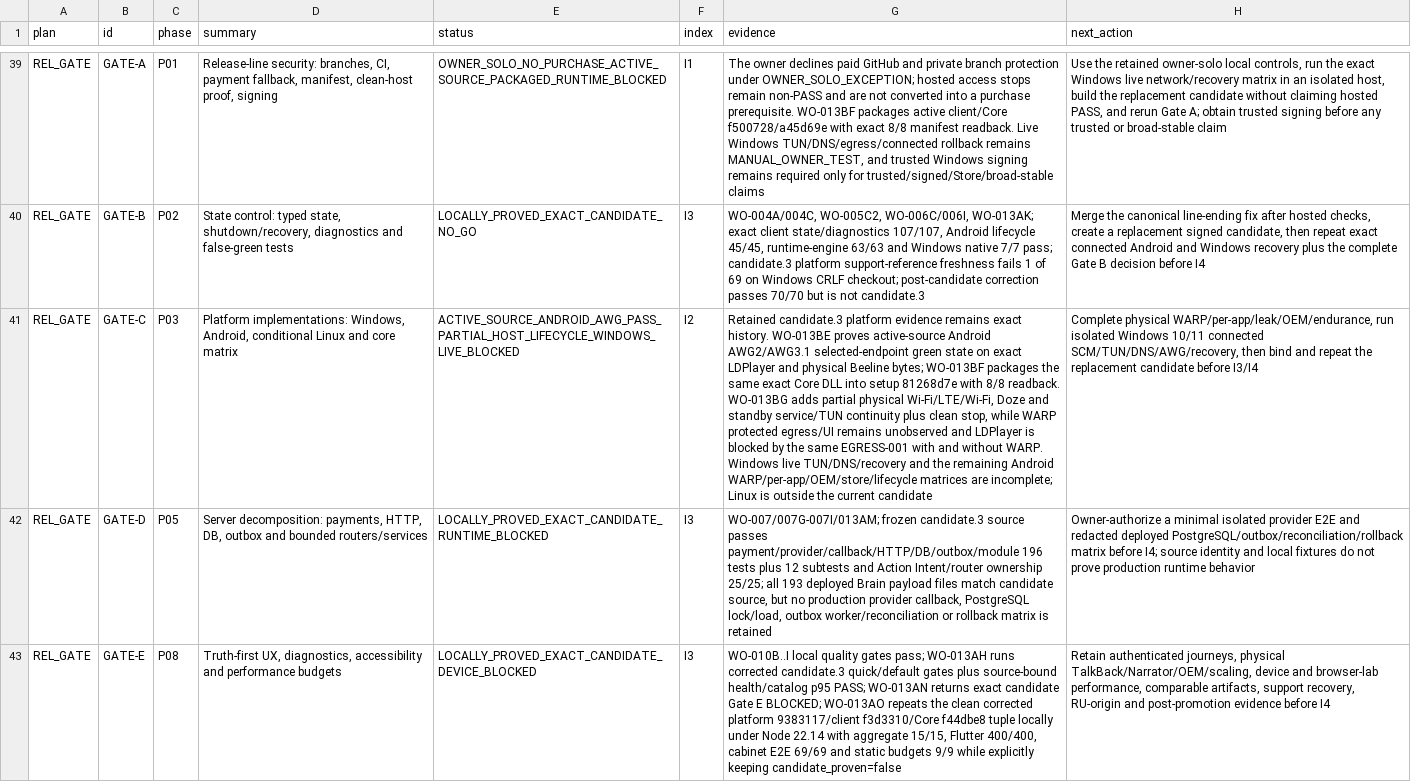
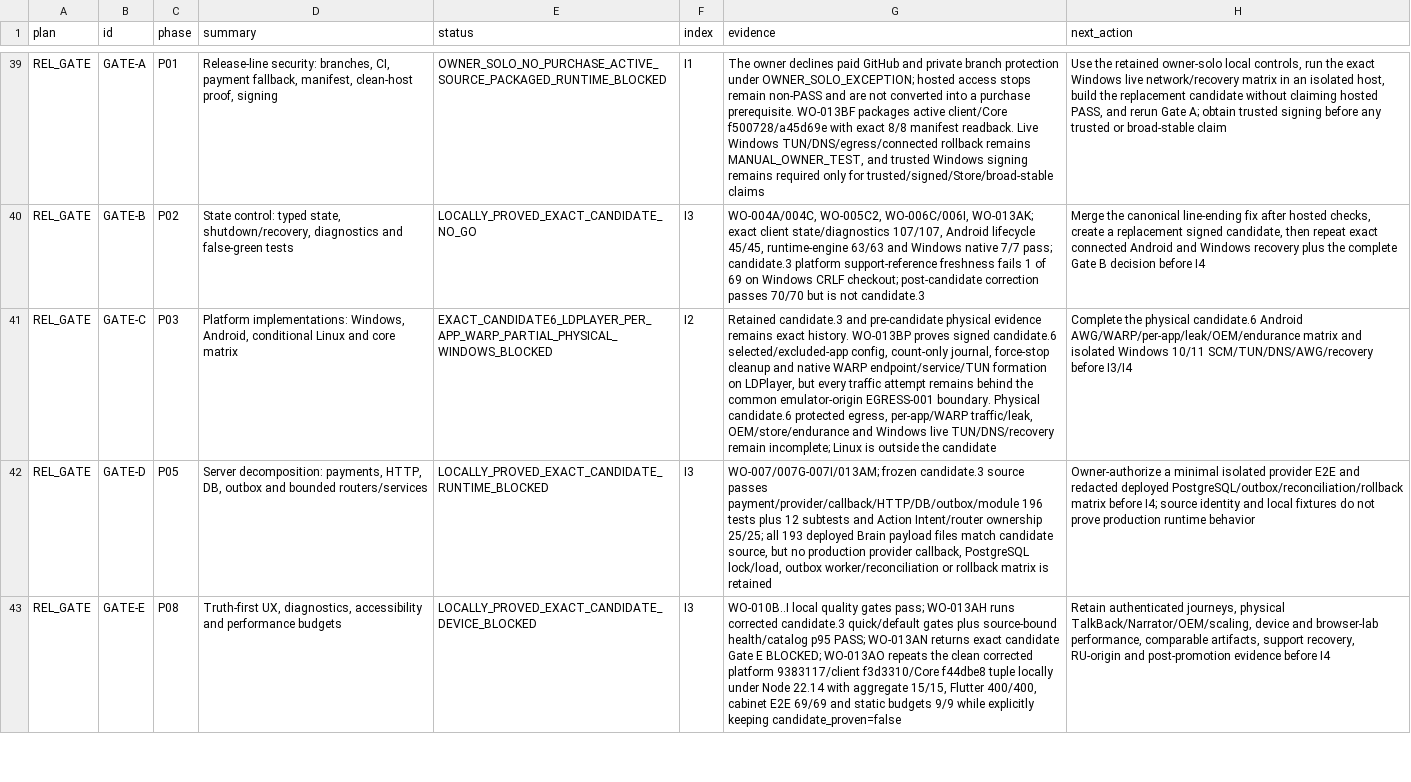
Before and after one commit to Kiwunaka/portal, a CSV file: docs/developer/work-orders/2026-08-21--release-1.2.0-megaplan/EXECUTION-LEDGER.csv, drawn as a sheet; only a part is shown, gaps mark what is left out; the diff covers the shown part only; the diff names each change by its address in the sheet, - before the commit and + after, or states it on an @@ line.

Commit message:
docs(release): retain candidate.6 Android lab evidence

```diff
--- a/docs/developer/work-orders/2026-08-21--release-1.2.0-megaplan/EXECUTION-LEDGER.csv
+++ b/docs/developer/work-orders/2026-08-21--release-1.2.0-megaplan/EXECUTION-LEDGER.csv
-E41 (status): ACTIVE_SOURCE_ANDROID_AWG_PASS_PARTIAL_HOST_LIFECYCLE_WINDOWS_LIVE_BLOCKED
+E41 (status): EXACT_CANDIDATE6_LDPLAYER_PER_APP_WARP_PARTIAL_PHYSICAL_WINDOWS_BLOCKED
-G41 (evidence): Retained candidate.3 platform evidence remains exact history. WO-013BE proves active-source Android AWG2/AWG3.1 selected-endpoint green state on exact LDPlayer and physical Beeline bytes; WO-013BF packages the same exact Core DLL into setup 81268d7e with 8/8 readback. WO-013BG adds partial physical Wi-Fi/LTE/Wi-Fi, Doze and standby service/TUN continuity plus clean stop, while WARP protected egress/UI remains unobserved and LDPlayer is blocked by the same EGRESS-001 with and without WARP. Windows live TUN/DNS/recovery and the remaining Android WARP/per-app/OEM/store/lifecycle matrices are incomplete; Linux is outside the current candidate
+G41 (evidence): Retained candidate.3 and pre-candidate physical evidence remains exact history. WO-013BP proves signed candidate.6 selected/excluded-app config, count-only journal, force-stop cleanup and native WARP endpoint/service/TUN formation on LDPlayer, but every traffic attempt remains behind the common emulator-origin EGRESS-001 boundary. Physical candidate.6 protected egress, per-app/WARP traffic/leak, OEM/store/endurance and Windows live TUN/DNS/recovery remain incomplete; Linux is outside the candidate
-H41 (next_action): Complete physical WARP/per-app/leak/OEM/endurance, run isolated Windows 10/11 connected SCM/TUN/DNS/AWG/recovery, then bind and repeat the replacement candidate before I3/I4
+H41 (next_action): Complete the physical candidate.6 Android AWG/WARP/per-app/leak/OEM/endurance matrix and isolated Windows 10/11 SCM/TUN/DNS/AWG/recovery before I3/I4
```
Also changed, not shown: 14 edited cells elsewhere in this file, 4 other files.
